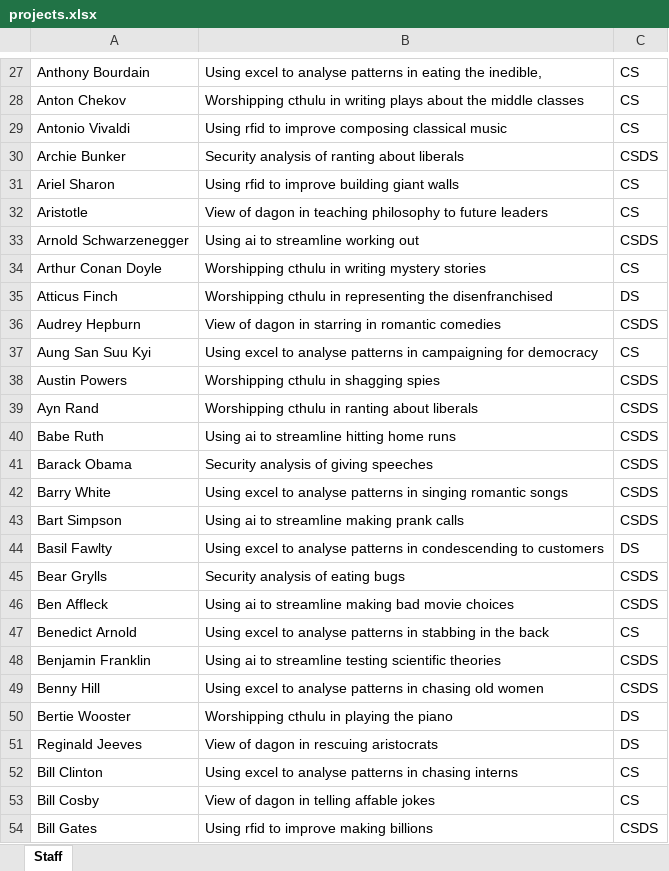
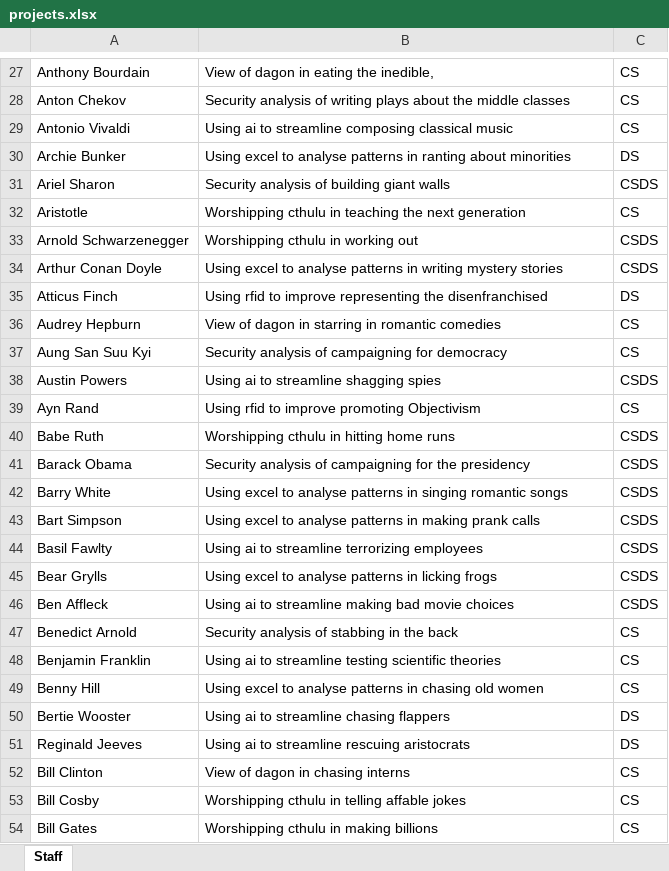
Before and after one commit to magnussanne/Chorazos, an Excel workbook: src/main/resources/input/projects.xlsx, sheet Staff, drawn as a sheet; only a part is shown, gaps mark what is left out; values as stored, in another font and other column widths than the file's, no borders; the diff covers the shown part only; the diff names each change by its address in the sheet, - before the commit and + after, or states it on an @@ line.

```diff
--- a/src/main/resources/input/projects.xlsx (sheet Staff)
+++ b/src/main/resources/input/projects.xlsx (sheet Staff)
-B27: Using excel to analyse patterns in eating…
+B27: View of dagon in eating…
-B28: Worshipping cthulu in writing plays…
+B28: Security analysis of writing plays…
-B29: Using rfid to improve composing classical…
+B29: Using ai to streamline composing classical…
-B30: Security analysis of ranting about liberals
+B30: Using excel to analyse patterns in ranting about minorities
-C30: CSDS
+C30: DS
-B31: Using rfid to improve building giant walls
+B31: Security analysis of building giant walls
-C31: CS
+C31: CSDS
-B32: View of dagon in teaching philosophy to future leaders
+B32: Worshipping cthulu in teaching the next generation
-B33: Using ai to streamline working out
+B33: Worshipping cthulu in working out
-B34: Worshipping cthulu in writing…
+B34: Using excel to analyse patterns in writing…
-C34: CS
+C34: CSDS
-B35: Worshipping cthulu in representing the…
+B35: Using rfid to improve representing the…
-C36: CSDS
+C36: CS
-B37: Using excel to analyse patterns in campaigning for…
+B37: Security analysis of campaigning for…
-B38: Worshipping cthulu in shagging spies
+B38: Using ai to streamline shagging spies
-B39: Worshipping cthulu in ranting about liberals
+B39: Using rfid to improve promoting Objectivism
-C39: CSDS
+C39: CS
-B40: Using ai to streamline hitting home runs
+B40: Worshipping cthulu in hitting home runs
-B41: Security analysis of giving speeches
+B41: Security analysis of campaigning for the presidency
-B43: Using ai to streamline making prank…
+B43: Using excel to analyse patterns in making prank…
-B44: Using excel to analyse patterns in condescending to customers
+B44: Using ai to streamline terrorizing employees
-C44: DS
+C44: CSDS
-B45: Security analysis of eating bugs
+B45: Using excel to analyse patterns in licking frogs
-B47: Using excel to analyse patterns in stabbing in…
+B47: Security analysis of stabbing in…
-C48:C49: CSDS
+C48:C49: CS
-B50: Worshipping cthulu in playing the piano
+B50: Using ai to streamline chasing flappers
-B51: View of dagon in rescuing aristocrats
+B51: Using ai to streamline rescuing aristocrats
-B52: Using excel to analyse patterns in chasing interns
+B52: View of dagon in chasing interns
-B53: View of dagon in telling affable jokes
+B53: Worshipping cthulu in telling affable jokes
-B54: Using rfid to improve making billions
+B54: Worshipping cthulu in making billions
-C54: CSDS
+C54: CS
```
Also changed, not shown: 308 edited cells elsewhere in this sheet, src/main/resources/input/studentPref.xlsx, 3 other files.
